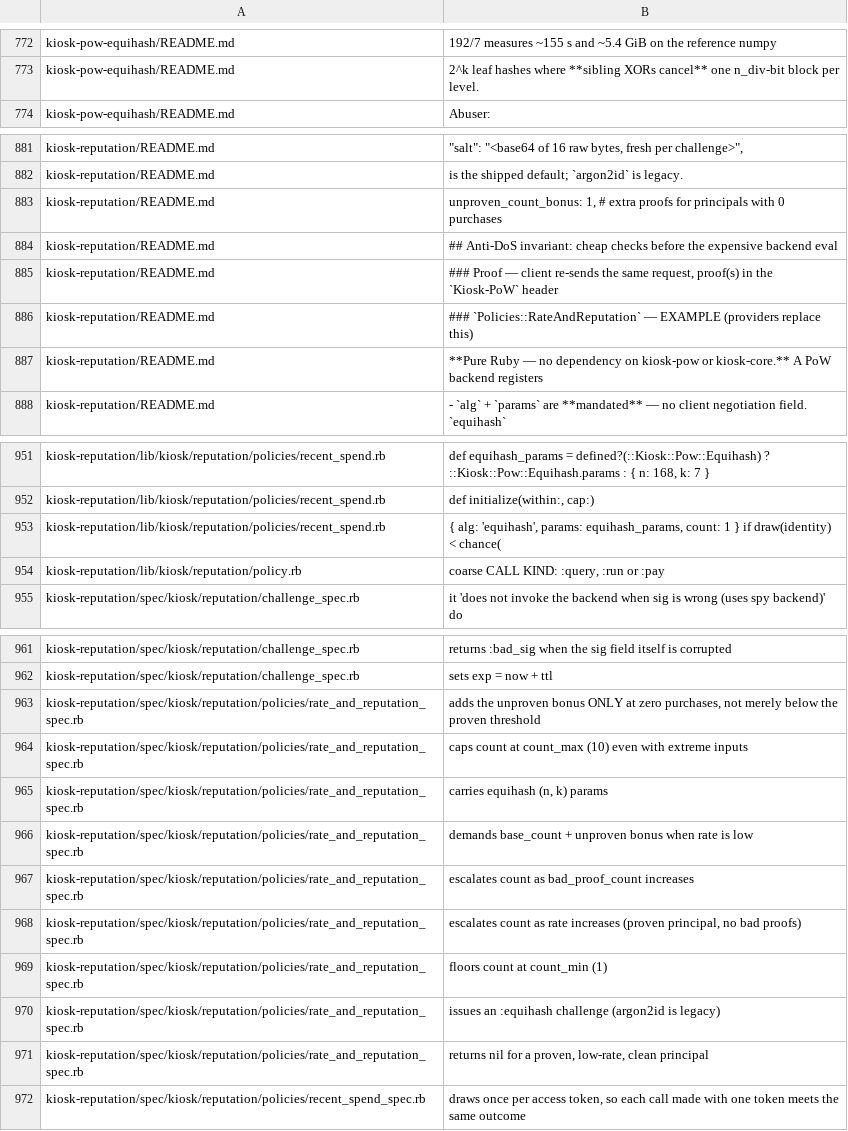
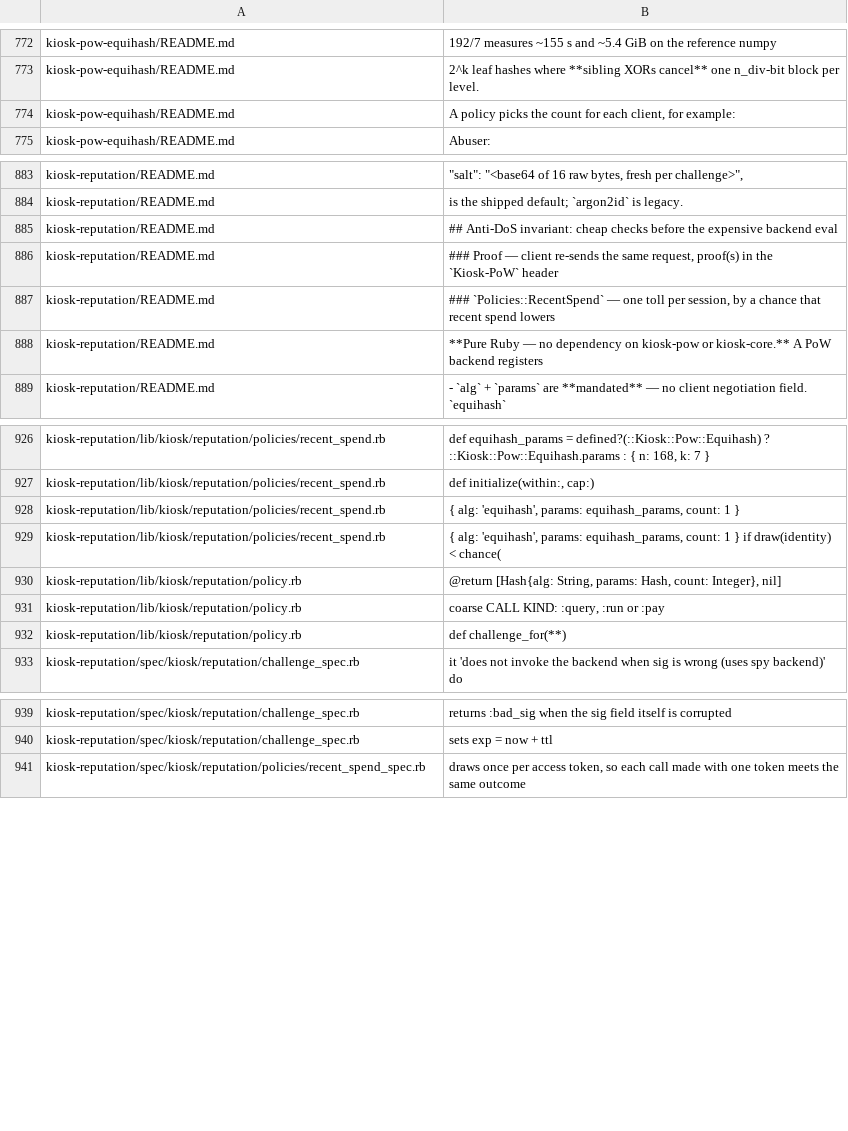
Before and after one commit to kiosk-hq/kiosk, a TSV file: spec/conformance-anchors.tsv, drawn as a sheet; only a part is shown, gaps mark what is left out; the diff covers the shown part only.

```diff
--- a/spec/conformance-anchors.tsv
+++ b/spec/conformance-anchors.tsv
@@ -773,2 +773,3 @@ kiosk-pow-equihash/README.md	192/7 measures ~155 s and ~5.4 GiB on the reference
 kiosk-pow-equihash/README.md	2^k leaf hashes where **sibling XORs cancel** one n_div-bit block per level.
+kiosk-pow-equihash/README.md	A policy picks the count for each client, for example:
 kiosk-pow-equihash/README.md	Abuser:
@@ -882,6 +884,5 @@ kiosk-reputation/README.md	      "salt":   "<base64 of 16 raw bytes, fresh per c
 kiosk-reputation/README.md	  is the shipped default; `argon2id` is legacy.
-kiosk-reputation/README.md	  unproven_count_bonus:       1,    # extra proofs for principals with 0 purchases
 kiosk-reputation/README.md	## Anti-DoS invariant: cheap checks before the expensive backend eval
 kiosk-reputation/README.md	### Proof — client re-sends the same request, proof(s) in the `Kiosk-PoW` header
-kiosk-reputation/README.md	### `Policies::RateAndReputation` — EXAMPLE (providers replace this)
+kiosk-reputation/README.md	### `Policies::RecentSpend` — one toll per session, by a chance that recent spend lowers
 kiosk-reputation/README.md	**Pure Ruby — no dependency on kiosk-pow or kiosk-core.** A PoW backend registers
@@ -952,4 +927,7 @@ kiosk-reputation/lib/kiosk/reputation/policies/recent_spend.rb	def equihash_para
 kiosk-reputation/lib/kiosk/reputation/policies/recent_spend.rb	def initialize(within:, cap:)
+kiosk-reputation/lib/kiosk/reputation/policies/recent_spend.rb	{ alg: 'equihash', params: equihash_params, count: 1 }
 kiosk-reputation/lib/kiosk/reputation/policies/recent_spend.rb	{ alg: 'equihash', params: equihash_params, count: 1 } if draw(identity) < chance(
+kiosk-reputation/lib/kiosk/reputation/policy.rb	@return [Hash{alg: String, params: Hash, count: Integer}, nil]
 kiosk-reputation/lib/kiosk/reputation/policy.rb	coarse CALL KIND: :query, :run or :pay
+kiosk-reputation/lib/kiosk/reputation/policy.rb	def challenge_for(**)
 kiosk-reputation/spec/kiosk/reputation/challenge_spec.rb	  it 'does not invoke the backend when sig is wrong (uses spy backend)' do
@@ -962,11 +940,2 @@ kiosk-reputation/spec/kiosk/reputation/challenge_spec.rb	returns :bad_sig when t
 kiosk-reputation/spec/kiosk/reputation/challenge_spec.rb	sets exp = now + ttl
-kiosk-reputation/spec/kiosk/reputation/policies/rate_and_reputation_spec.rb	adds the unproven bonus ONLY at zero purchases, not merely below the proven threshold
-kiosk-reputation/spec/kiosk/reputation/policies/rate_and_reputation_spec.rb	caps count at count_max (10) even with extreme inputs
-kiosk-reputation/spec/kiosk/reputation/policies/rate_and_reputation_spec.rb	carries equihash (n, k) params
-kiosk-reputation/spec/kiosk/reputation/policies/rate_and_reputation_spec.rb	demands base_count + unproven bonus when rate is low
-kiosk-reputation/spec/kiosk/reputation/policies/rate_and_reputation_spec.rb	escalates count as bad_proof_count increases
-kiosk-reputation/spec/kiosk/reputation/policies/rate_and_reputation_spec.rb	escalates count as rate increases (proven principal, no bad proofs)
-kiosk-reputation/spec/kiosk/reputation/policies/rate_and_reputation_spec.rb	floors count at count_min (1)
-kiosk-reputation/spec/kiosk/reputation/policies/rate_and_reputation_spec.rb	issues an :equihash challenge (argon2id is legacy)
-kiosk-reputation/spec/kiosk/reputation/policies/rate_and_reputation_spec.rb	returns nil for a proven, low-rate, clean principal
 kiosk-reputation/spec/kiosk/reputation/policies/recent_spend_spec.rb	draws once per access token, so each call made with one token meets the same outcome
```
Also changed, not shown: 3 added rows, 26 removed rows and 2 edited cells elsewhere in this file, 12 other files.
